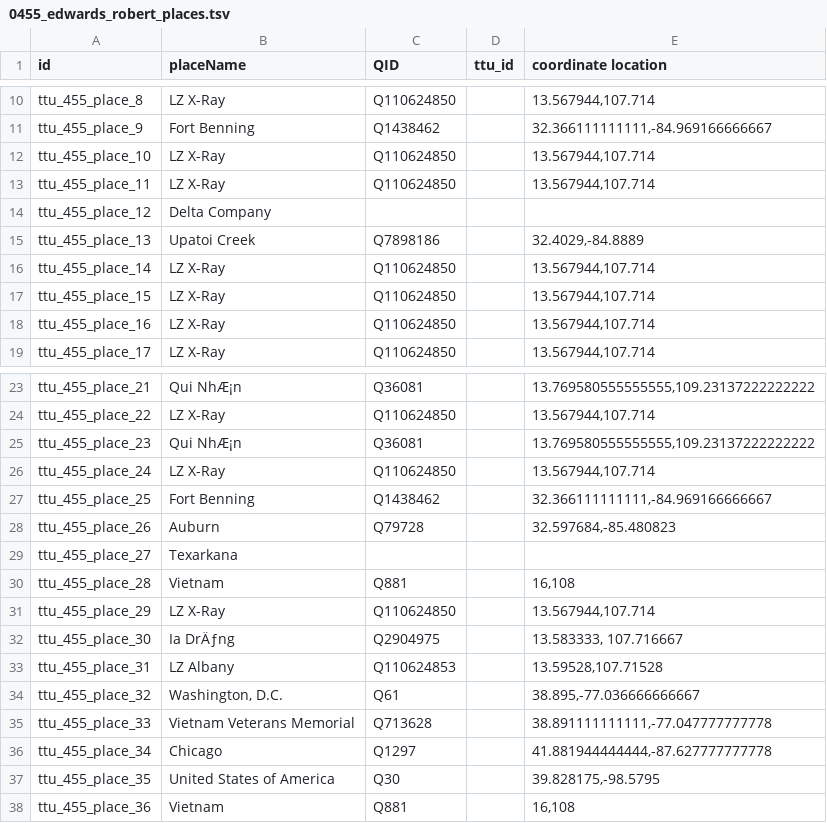
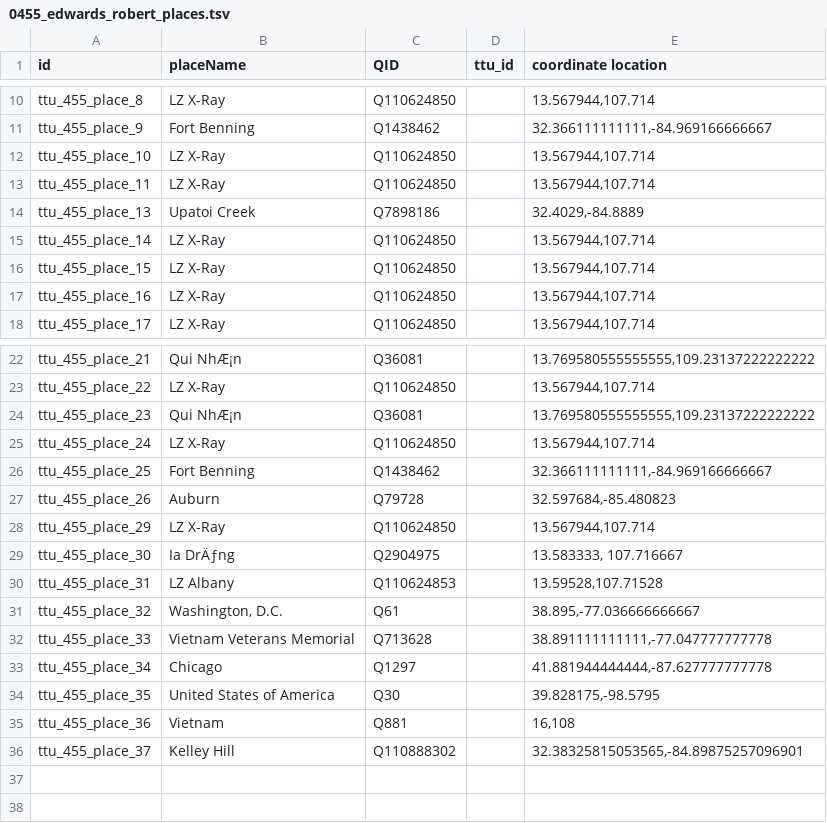
Before and after one commit to Dartmouth-Digital-History-Initiative/VNCA-Encoding, a TSV file: tsv/0455_edwards_robert_places.tsv, drawn as a sheet; only a part is shown, gaps mark what is left out; removed rows and columns are numbered as before the commit, all else as after; the diff names each change by its address in the sheet, - before the commit and + after, or states it on an @@ line.

Commit message:
Update 0455_edwards_robert_places.tsv

```diff
--- a/tsv/0455_edwards_robert_places.tsv
+++ b/tsv/0455_edwards_robert_places.tsv
-row 14: ttu_455_place_12 | Delta Company
-row 29: ttu_455_place_27 | Texarkana
-row 30: ttu_455_place_28 | Vietnam | Q881 |  | 16,108
+row 36: ttu_455_place_37 | Kelley Hill | Q110888302 |  | 32.38325815053565,-84.89875257096901
```
